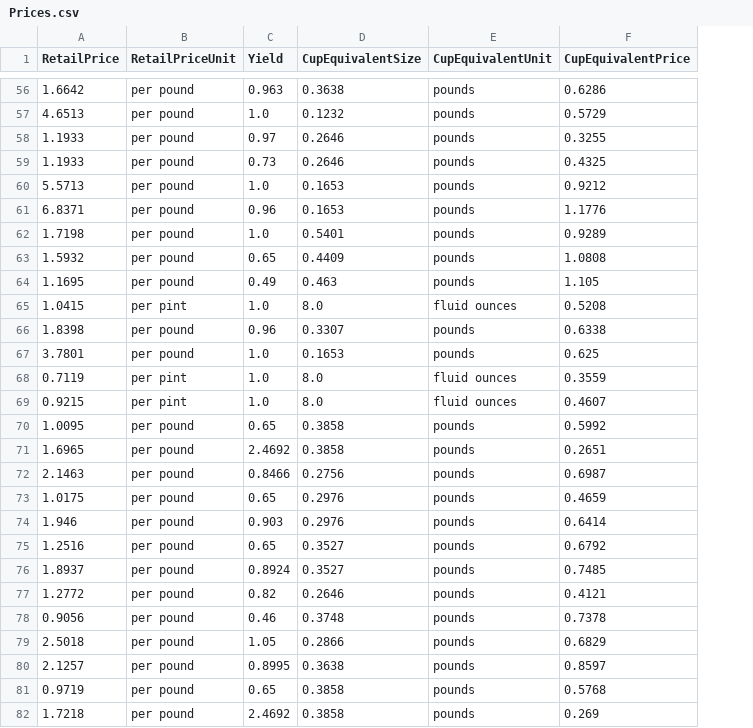
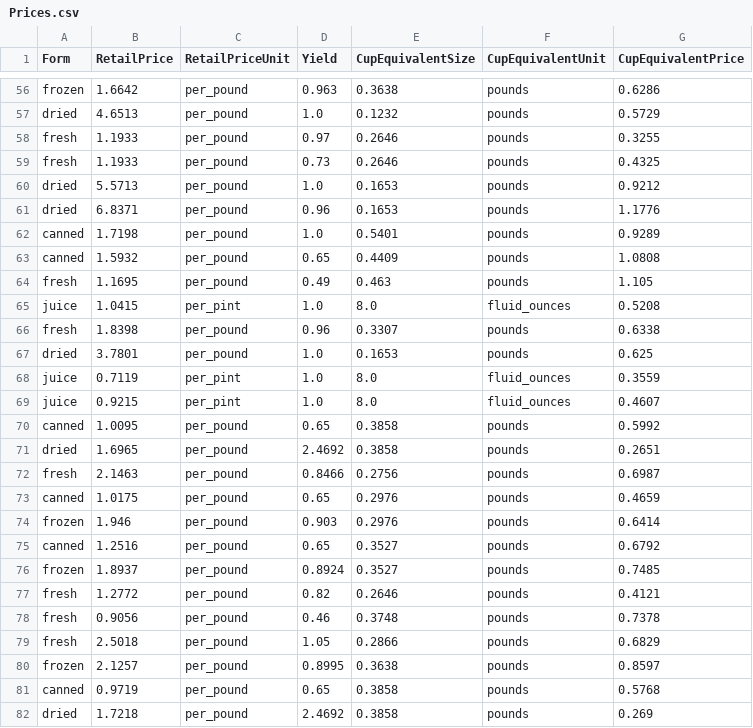
Before and after one commit to aaroncano/Prototipo-de-sistema-para-hacer-analisis-estadistico-de-datos, a CSV file: Prototipo de sistema para hacer análisis estadístico de datos/Sistema_analisis_estadistico/media/Prices.csv, drawn as a sheet; only a part is shown, gaps mark what is left out; addresses are those after the commit; the diff covers the shown part only; the diff names each change by its address in the sheet, - before the commit and + after, or states it on an @@ line.

```diff
--- a/Prototipo de sistema para hacer análisis estadístico de datos/Sistema_analisis_estadistico/media/Prices.csv
+++ b/Prototipo de sistema para hacer análisis estadístico de datos/Sistema_analisis_estadistico/media/Prices.csv
+column A (Form), rows 56-82: frozen | dried | fresh | fresh | dried | dried | canned | canned | fresh | juice | fresh | dried | juice | juice | canned | dried | fresh | canned | frozen | canned | frozen | fresh | fresh | fresh | frozen | canned | dried
-C56:C64 (RetailPriceUnit): per pound
+C56:C64 (RetailPriceUnit): per_pound
-C65 (RetailPriceUnit): per pint
+C65 (RetailPriceUnit): per_pint
-F65 (CupEquivalentUnit): fluid ounces
+F65 (CupEquivalentUnit): fluid_ounces
-C66:C67 (RetailPriceUnit): per pound
+C66:C67 (RetailPriceUnit): per_pound
-C68:C69 (RetailPriceUnit): per pint
+C68:C69 (RetailPriceUnit): per_pint
-F68:F69 (CupEquivalentUnit): fluid ounces
+F68:F69 (CupEquivalentUnit): fluid_ounces
-C70:C82 (RetailPriceUnit): per pound
+C70:C82 (RetailPriceUnit): per_pound
```
Also changed, not shown: 136 edited cells elsewhere in this file, 17 other files.
